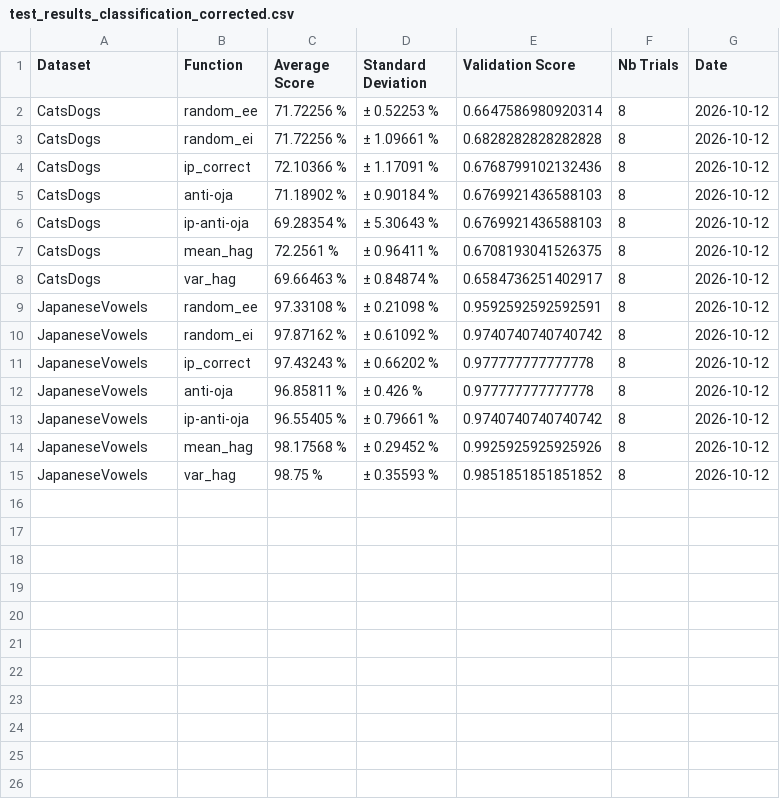
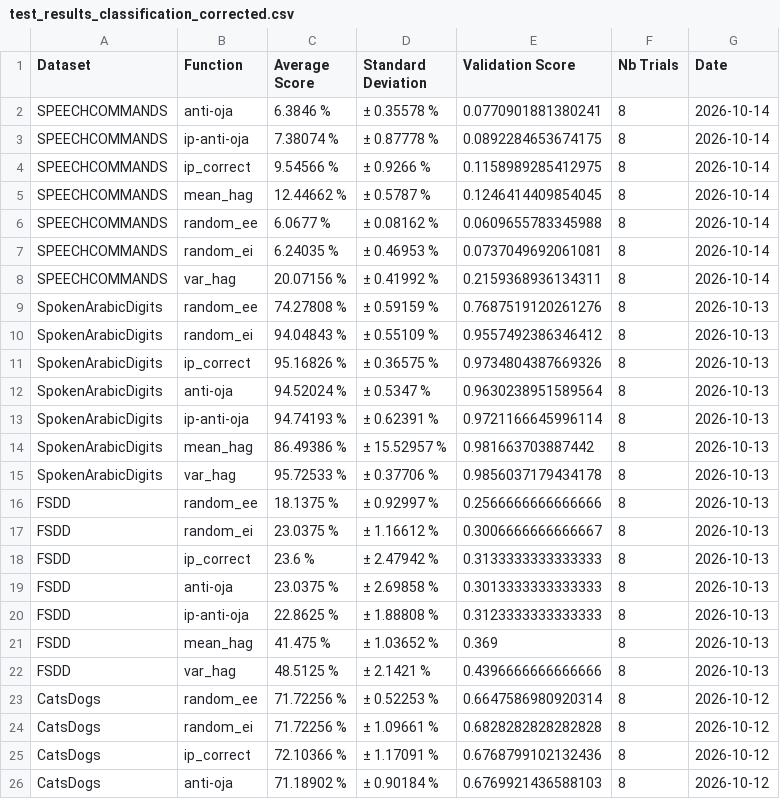
Before and after one commit to Finebouche/hag, a CSV file: outputs/hag/test_results/test_results_classification_corrected.csv, drawn as a sheet; only a part is shown; the shorter side is filled out with more unchanged rows.

```diff
--- a/outputs/hag/test_results/test_results_classification_corrected.csv
+++ b/outputs/hag/test_results/test_results_classification_corrected.csv
@@ -1,2 +1,23 @@
 Dataset,Function,Average Score,Standard Deviation,Validation Score,Nb Trials,Date
+SPEECHCOMMANDS,anti-oja,6.3846 %,± 0.35578 %,0.0770901881380241,8,2026-10-14
+SPEECHCOMMANDS,ip-anti-oja,7.38074 %,± 0.87778 %,0.0892284653674175,8,2026-10-14
+SPEECHCOMMANDS,ip_correct,9.54566 %,± 0.9266 %,0.1158989285412975,8,2026-10-14
+SPEECHCOMMANDS,mean_hag,12.44662 %,± 0.5787 %,0.1246414409854045,8,2026-10-14
+SPEECHCOMMANDS,random_ee,6.0677 %,± 0.08162 %,0.0609655783345988,8,2026-10-14
+SPEECHCOMMANDS,random_ei,6.24035 %,± 0.46953 %,0.0737049692061081,8,2026-10-14
+SPEECHCOMMANDS,var_hag,20.07156 %,± 0.41992 %,0.2159368936134311,8,2026-10-14
+SpokenArabicDigits,random_ee,74.27808 %,± 0.59159 %,0.7687519120261276,8,2026-10-13
+SpokenArabicDigits,random_ei,94.04843 %,± 0.55109 %,0.9557492386346412,8,2026-10-13
+SpokenArabicDigits,ip_correct,95.16826 %,± 0.36575 %,0.9734804387669326,8,2026-10-13
+SpokenArabicDigits,anti-oja,94.52024 %,± 0.5347 %,0.9630238951589564,8,2026-10-13
+SpokenArabicDigits,ip-anti-oja,94.74193 %,± 0.62391 %,0.9721166645996114,8,2026-10-13
+SpokenArabicDigits,mean_hag,86.49386 %,± 15.52957 %,0.981663703887442,8,2026-10-13
+SpokenArabicDigits,var_hag,95.72533 %,± 0.37706 %,0.9856037179434178,8,2026-10-13
+FSDD,random_ee,18.1375 %,± 0.92997 %,0.2566666666666666,8,2026-10-13
+FSDD,random_ei,23.0375 %,± 1.16612 %,0.3006666666666667,8,2026-10-13
+FSDD,ip_correct,23.6 %,± 2.47942 %,0.3133333333333333,8,2026-10-13
+FSDD,anti-oja,23.0375 %,± 2.69858 %,0.3013333333333333,8,2026-10-13
+FSDD,ip-anti-oja,22.8625 %,± 1.88808 %,0.3123333333333333,8,2026-10-13
+FSDD,mean_hag,41.475 %,± 1.03652 %,0.369,8,2026-10-13
+FSDD,var_hag,48.5125 %,± 2.1421 %,0.4396666666666666,8,2026-10-13
 CatsDogs,random_ee,71.72256 %,± 0.52253 %,0.6647586980920314,8,2026-10-12
```
Also changed, not shown: 2 other files.
